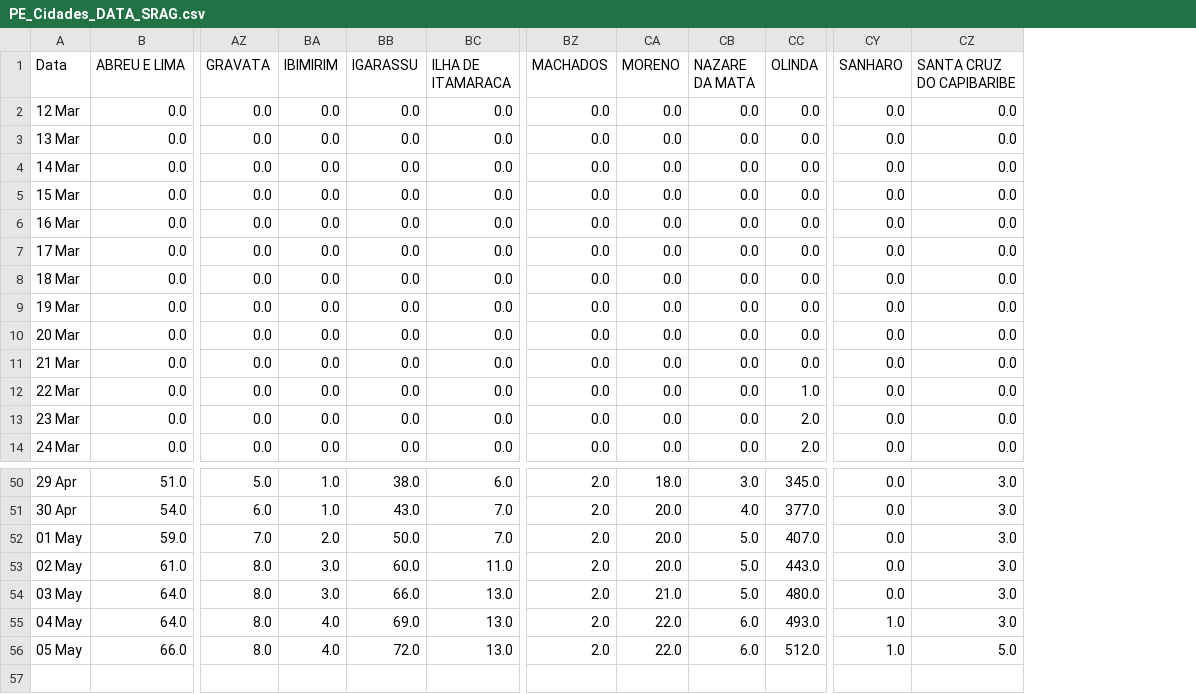
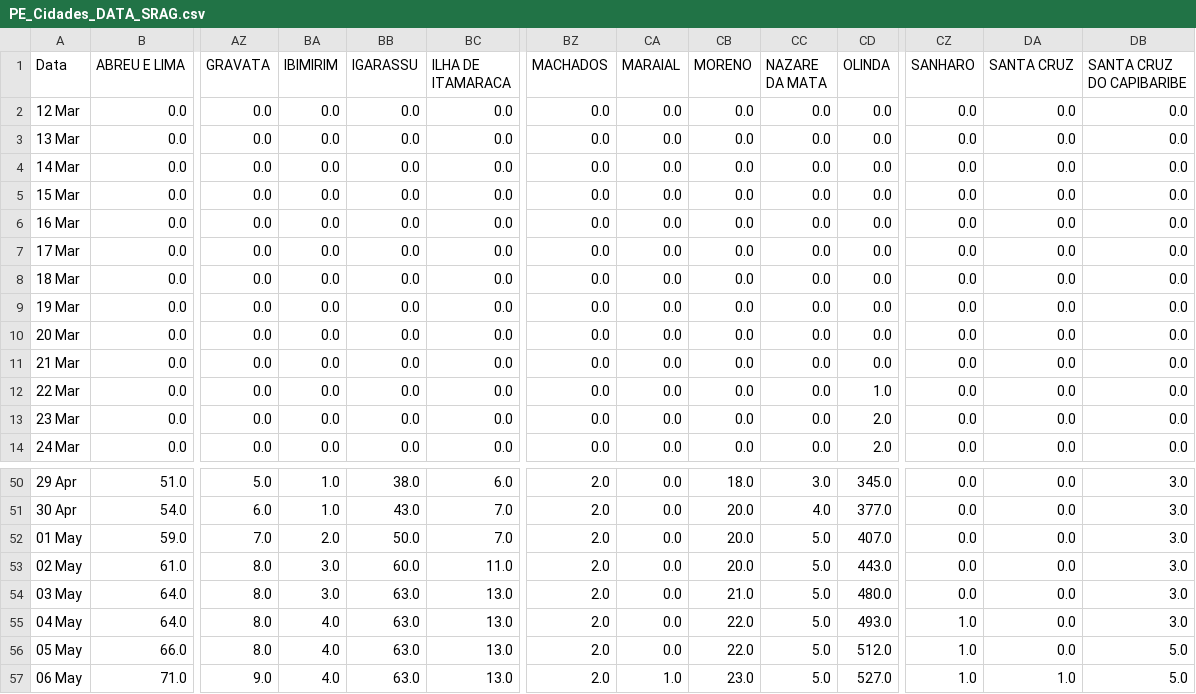
Before and after one commit to JTeodomiro/covid19PE, a CSV file: PE_Cidades_DATA_SRAG.csv, drawn as a sheet; only a part is shown, gaps mark what is left out; addresses are those after the commit; rows hold the shown columns only; the diff names each change by its address in the sheet, - before the commit and + after, or states it on an @@ line.

```diff
--- a/PE_Cidades_DATA_SRAG.csv
+++ b/PE_Cidades_DATA_SRAG.csv
+column CA (MARAIAL), rows 2-14: all 0.0; rows 50-56: all 0.0
+column DA (SANTA CRUZ), rows 2-14: all 0.0; rows 50-56: all 0.0
-BB54 (IGARASSU): 66.0
+BB54 (IGARASSU): 63.0
-BB55 (IGARASSU): 69.0
+BB55 (IGARASSU): 63.0
-CC55:CC56 (NAZARE DA MATA): 6.0
+CC55:CC56 (NAZARE DA MATA): 5.0
-BB56 (IGARASSU): 72.0
+BB56 (IGARASSU): 63.0
+row 57: 06 May | 71.0 | 9.0 | 4.0 | 63.0 | 13.0 | 2.0 | 1.0 | 23.0 | 5.0 | 527.0 | 1.0 | 1.0 | 5.0
```
Also changed, not shown: PE_Cidades_DATA.csv.
